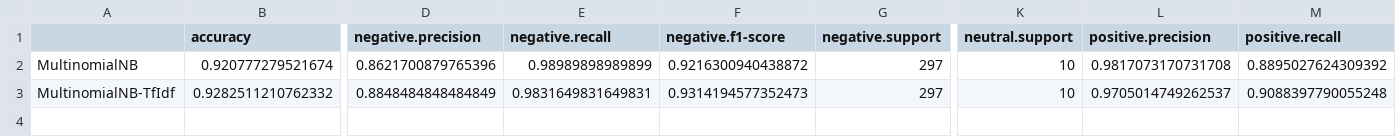
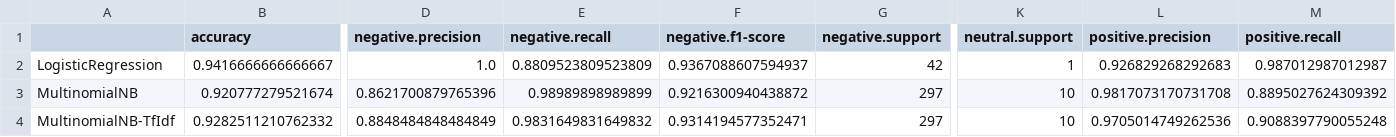
Before and after one commit to TheAgns/ExamProjectDataScience, a CSV file: Data/metrics.csv, drawn as a sheet; only a part is shown, gaps mark what is left out; addresses are those after the commit; rows hold the shown columns only; the diff names each change by its address in the sheet, - before the commit and + after, or states it on an @@ line.

Commit message:
saves logistic regression metrics to file

```diff
--- a/Data/metrics.csv
+++ b/Data/metrics.csv
+row 2: LogisticRegression | 0.9416666666666667 | 1.0 | 0.8809523809523809 | 0.9367088607594937 | 42 | 1 | 0.926829268292683 | 0.987012987012987
-E4 (negative.recall): 0.9831649831649831
+E4 (negative.recall): 0.9831649831649832
-F4 (negative.f1-score): 0.9314194577352473
+F4 (negative.f1-score): 0.9314194577352471
-L4 (positive.precision): 0.9705014749262537
+L4 (positive.precision): 0.9705014749262536
```
Also changed, not shown: 1 other file.
